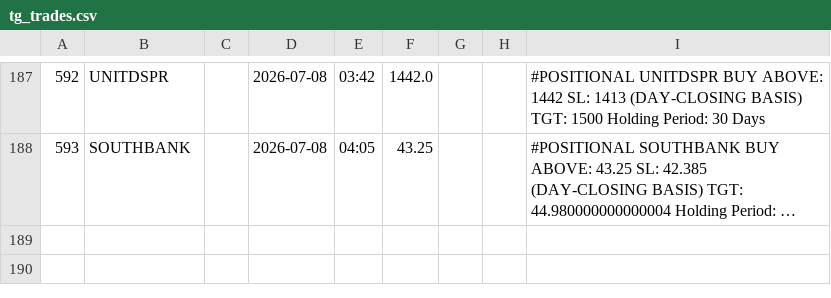
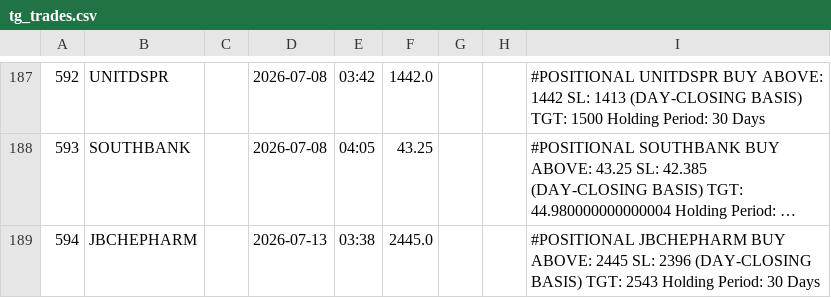
Before and after one commit to shaswatkashyap25-crypto/volstop, a CSV file: tg_trades.csv, drawn as a sheet; only a part is shown, gaps mark what is left out; long unchanged cells end in …; the diff names each change by its address in the sheet, - before the commit and + after, or states it on an @@ line.

```diff
--- a/tg_trades.csv
+++ b/tg_trades.csv
+row 189: 594 | JBCHEPHARM |  | 2026-07-13 | 03:38 | 2445.0 |  |  | #POSITIONAL JBCHEPHARM BUY ABOVE: 2445 SL: 2396 (DAY-CLOSING BASIS) TGT: 2543 Holding Period: 30 Days
```
Also changed, not shown: 1 other file.
